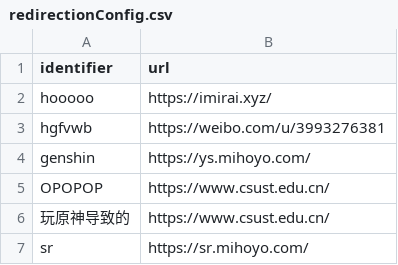
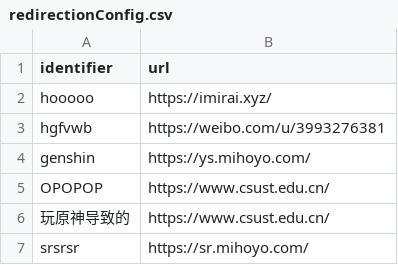
Before and after one commit to Anthony-Hoo/hugeURLer, a CSV file: redirectionConfig.csv, drawn as a sheet.

Commit message:
更新 redirectionConfig.csv

```diff
--- a/redirectionConfig.csv
+++ b/redirectionConfig.csv
@@ -6,2 +6,2 @@ OPOPOP,https://www.csust.edu.cn/
 玩原神导致的,https://www.csust.edu.cn/
-sr,https://sr.mihoyo.com/
+srsrsr,https://sr.mihoyo.com/
```
